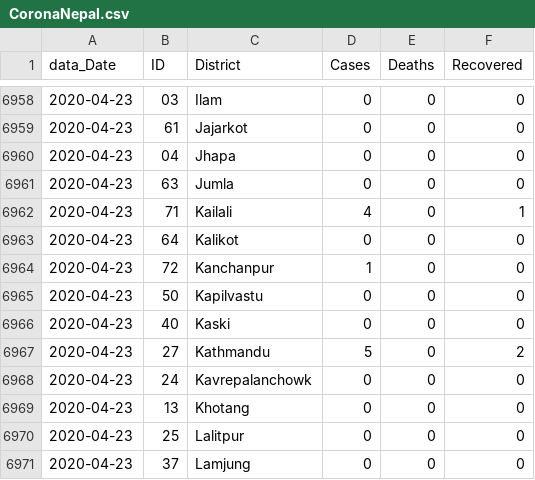
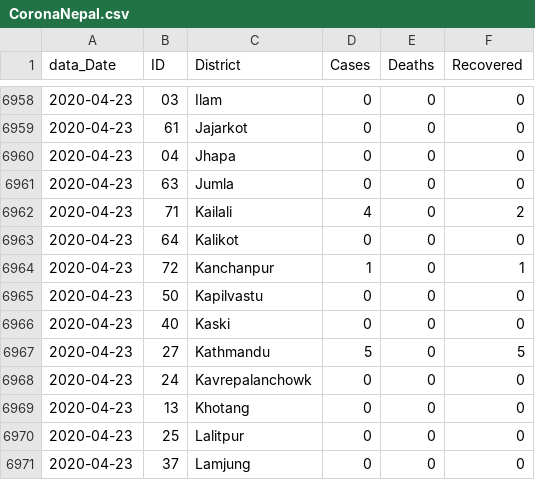
Before and after one commit to Parajulibkrm/covid19-district-data-nepal, a CSV file: CoronaNepal.csv, drawn as a sheet; only a part is shown, gaps mark what is left out.

Commit message:
Updated April 23 08:13 pm

```diff
--- a/CoronaNepal.csv
+++ b/CoronaNepal.csv
@@ -6961,8 +6961,8 @@ data_Date,ID,District,Cases,Deaths,Recovered
 2020-04-23,63,Jumla,0,0,0
-2020-04-23,71,Kailali,4,0,1
+2020-04-23,71,Kailali,4,0,2
 2020-04-23,64,Kalikot,0,0,0
-2020-04-23,72,Kanchanpur,1,0,0
+2020-04-23,72,Kanchanpur,1,0,1
 2020-04-23,50,Kapilvastu,0,0,0
 2020-04-23,40,Kaski,0,0,0
-2020-04-23,27,Kathmandu,5,0,2
+2020-04-23,27,Kathmandu,5,0,5
 2020-04-23,24,Kavrepalanchowk,0,0,0
```
